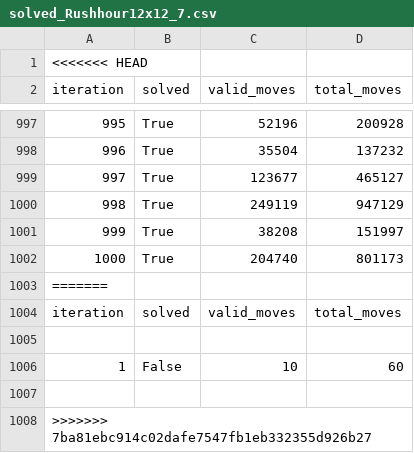
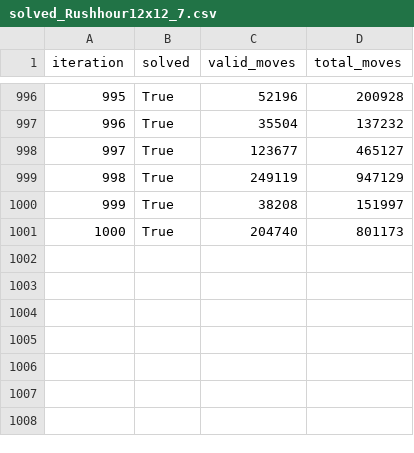
Before and after one commit to sebasvanwaard/rushproject, a CSV file: experiments/random2/solved_Rushhour12x12_7.csv, drawn as a sheet; only a part is shown, gaps mark what is left out; the diff names each change by its address in the sheet, - before the commit and + after, or states it on an @@ line.

Commit message:
to solve merge errors

```diff
--- a/experiments/random2/solved_Rushhour12x12_7.csv
+++ b/experiments/random2/solved_Rushhour12x12_7.csv
-row 1: <<<<<<< HEAD
-row 1003: =======
-row 1004: iteration | solved | valid_moves | total_moves
-row 1005: (empty)
-row 1006: 1 | False | 10 | 60
-row 1007: (empty)
-row 1008: >>>>>>> 7ba81ebc914c02dafe7547fb1eb332355d926b27
```
Also changed, not shown: experiments/random2/solved_Rushhour6x6_1.csv, experiments/random2/solved_Rushhour6x6_2.csv, 4 other files.
